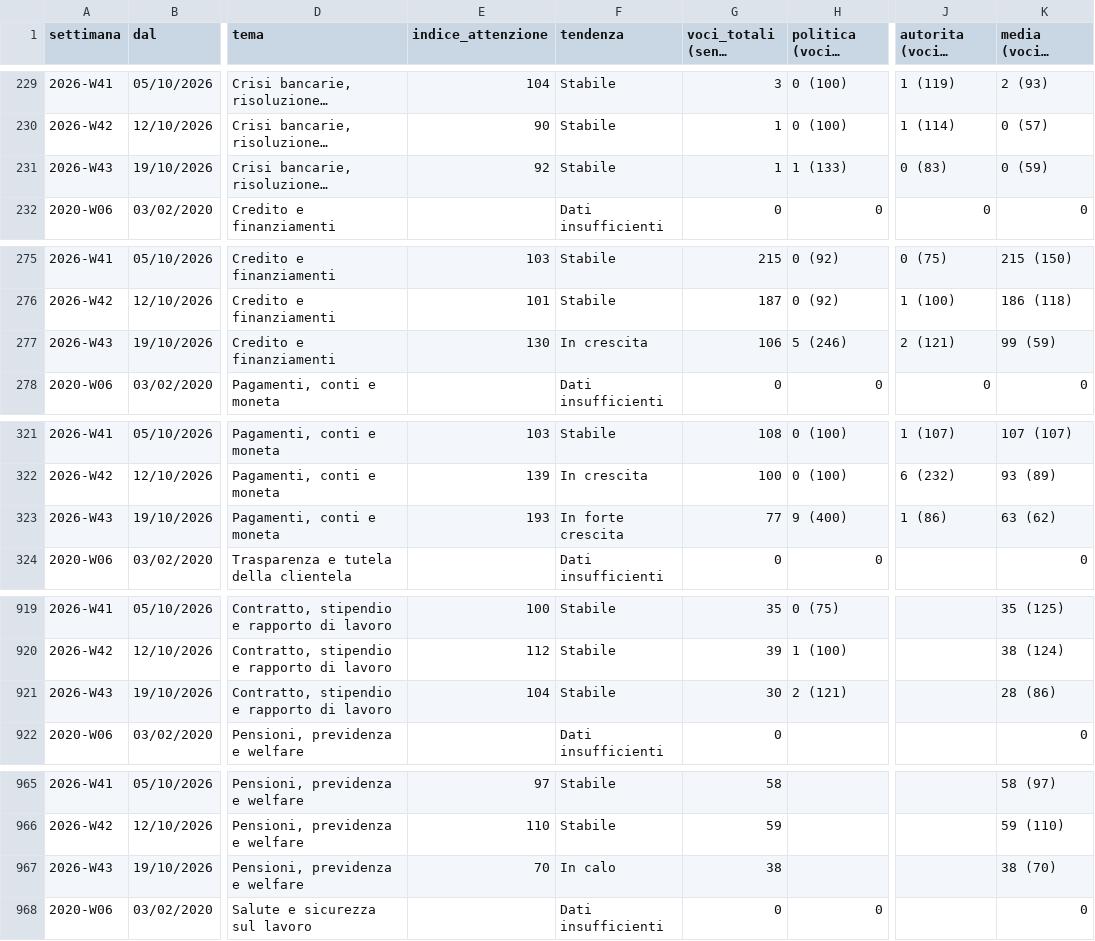
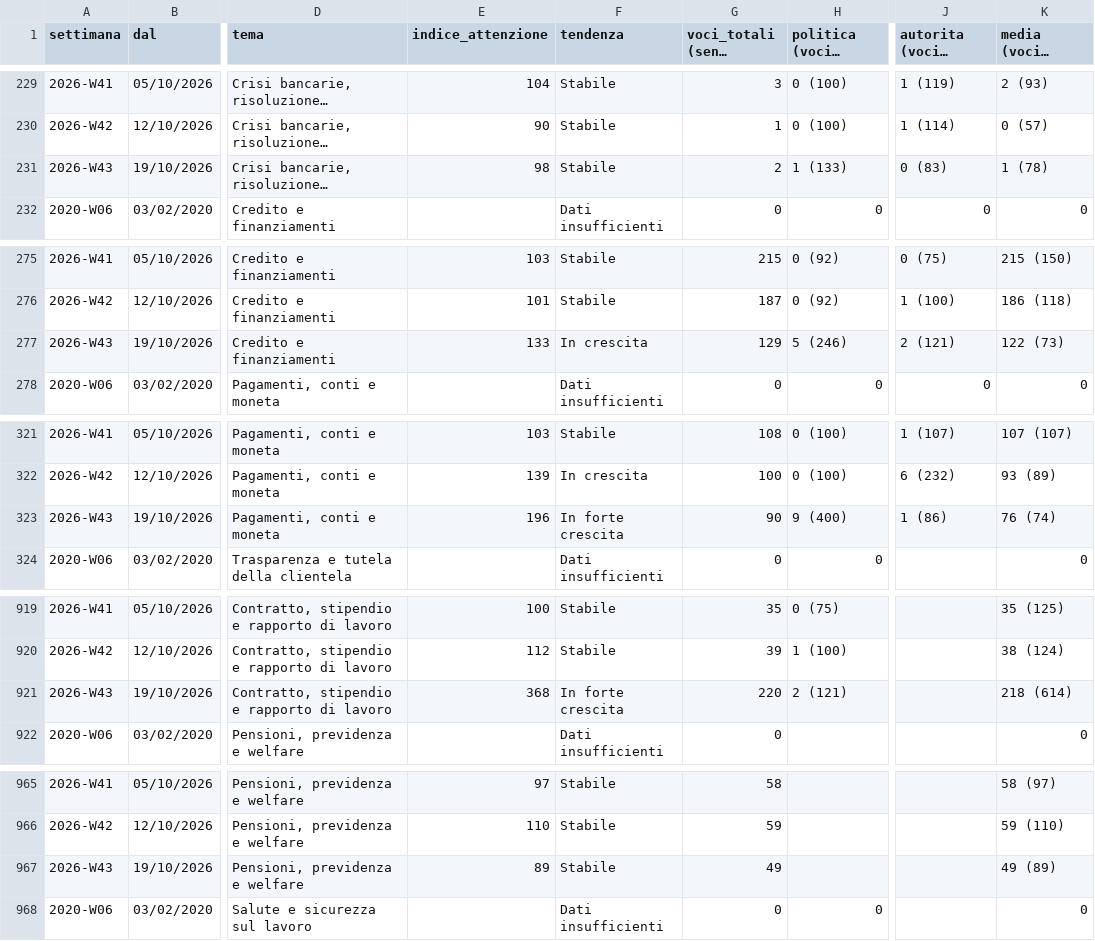
Before and after one commit to nicotena37/vp-alert-feed, a CSV file: archivio/indice_temi.csv, drawn as a sheet; only a part is shown, gaps mark what is left out; long unchanged cells end in …; the diff covers the shown part only; the diff names each change by its address in the sheet, - before the commit and + after, or states it on an @@ line.

```diff
--- a/archivio/indice_temi.csv
+++ b/archivio/indice_temi.csv
-E231 (indice_attenzione): 92
+E231 (indice_attenzione): 98
-G231 (voci_totali (senza studi)): 1
+G231 (voci_totali (senza studi)): 2
-K231 (media (voci e indice)): 0 (59)
+K231 (media (voci e indice)): 1 (78)
-E277 (indice_attenzione): 130
+E277 (indice_attenzione): 133
-G277 (voci_totali (senza studi)): 106
+G277 (voci_totali (senza studi)): 129
-K277 (media (voci e indice)): 99 (59)
+K277 (media (voci e indice)): 122 (73)
-E323 (indice_attenzione): 193
+E323 (indice_attenzione): 196
-G323 (voci_totali (senza studi)): 77
+G323 (voci_totali (senza studi)): 90
-K323 (media (voci e indice)): 63 (62)
+K323 (media (voci e indice)): 76 (74)
-E921 (indice_attenzione): 104
+E921 (indice_attenzione): 368
-F921 (tendenza): Stabile
+F921 (tendenza): In forte crescita
-G921 (voci_totali (senza studi)): 30
+G921 (voci_totali (senza studi)): 220
-K921 (media (voci e indice)): 28 (86)
+K921 (media (voci e indice)): 218 (614)
-E967 (indice_attenzione): 70
+E967 (indice_attenzione): 89
-F967 (tendenza): In calo
+F967 (tendenza): Stabile
-G967 (voci_totali (senza studi)): 38
+G967 (voci_totali (senza studi)): 49
-K967 (media (voci e indice)): 38 (70)
+K967 (media (voci e indice)): 49 (89)
```
Also changed, not shown: 60 edited cells elsewhere in this file, archivio/conteggi.csv, archivio/settimanale.csv, 3 other files.
